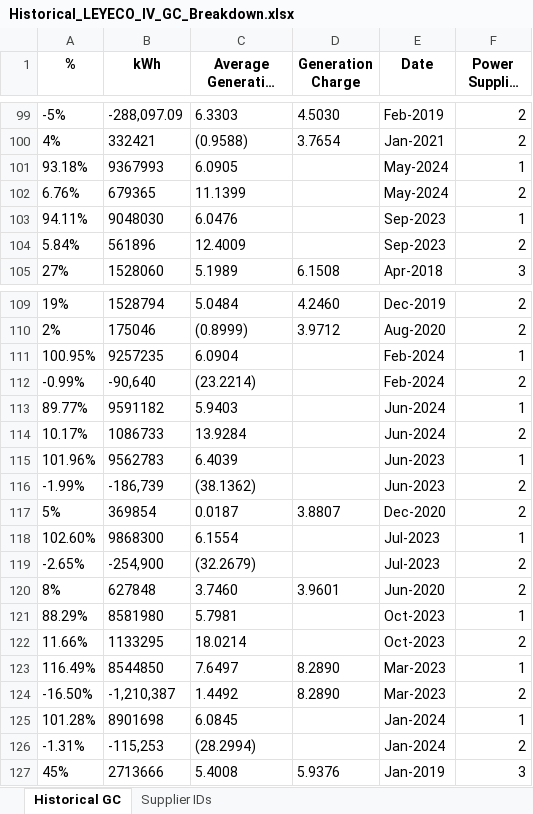
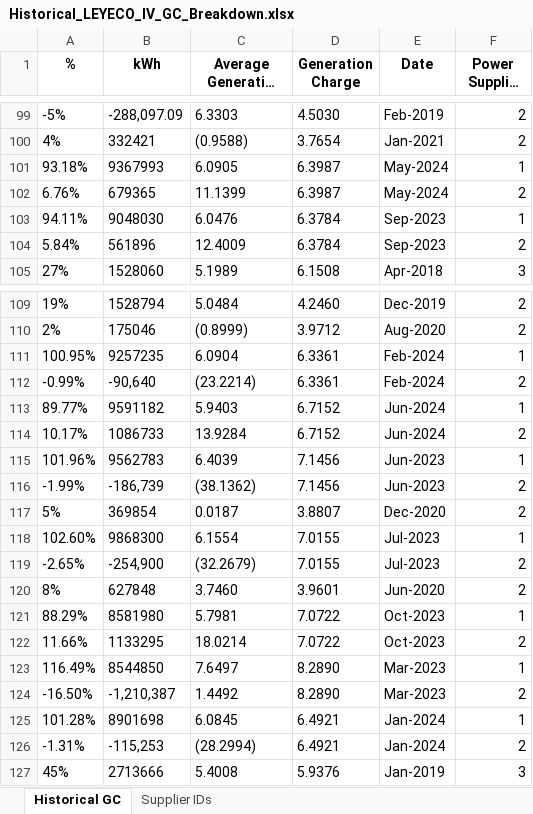
Before and after one commit to andreasenson/Scrape-DU-Generation-Charge, an Excel workbook: LEYECO IV/Historical_LEYECO_IV_GC_Breakdown.xlsx, sheet Historical GC, drawn as a sheet; only a part is shown, gaps mark what is left out; long unchanged cells end in …; values as stored, in another font and other column widths than the file's, no borders; the diff covers the shown part only; the diff names each change by its address in the sheet, - before the commit and + after, or states it on an @@ line.

Commit message:
fixed missing Generation Charges for June and July 2024

```diff
--- a/LEYECO IV/Historical_LEYECO_IV_GC_Breakdown.xlsx (sheet Historical GC)
+++ b/LEYECO IV/Historical_LEYECO_IV_GC_Breakdown.xlsx (sheet Historical GC)
-D101:D102 (Generation Charge): (empty)
+D101:D102 (Generation Charge): 6.3987
-D103:D104 (Generation Charge): (empty)
+D103:D104 (Generation Charge): 6.3784
-D111:D112 (Generation Charge): (empty)
+D111:D112 (Generation Charge): 6.3361
-D113:D114 (Generation Charge): (empty)
+D113:D114 (Generation Charge): 6.7152
-D115:D116 (Generation Charge): (empty)
+D115:D116 (Generation Charge): 7.1456
-D118:D119 (Generation Charge): (empty)
+D118:D119 (Generation Charge): 7.0155
-D121:D122 (Generation Charge): (empty)
+D121:D122 (Generation Charge): 7.0722
-D125:D126 (Generation Charge): (empty)
+D125:D126 (Generation Charge): 6.4921
```
Also changed, not shown: 16 edited cells elsewhere in this sheet, 2 other files.
